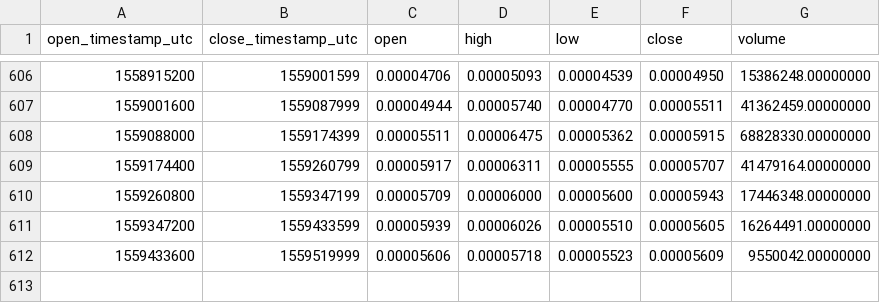
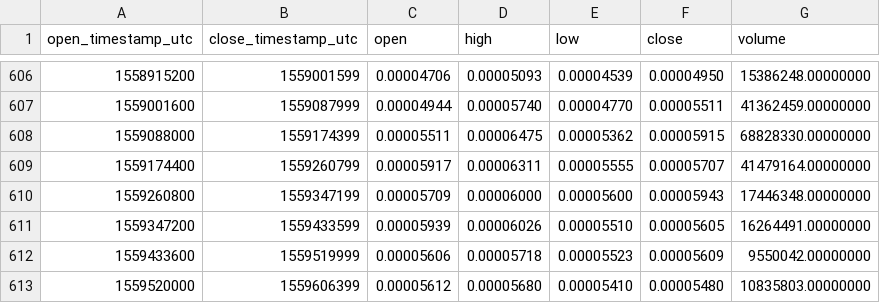
Before and after one commit to cryptobigbro/binance-IOTABTC, a CSV file: binance-IOTABTC-1d.csv, drawn as a sheet; only a part is shown, gaps mark what is left out; the diff names each change by its address in the sheet, - before the commit and + after, or states it on an @@ line.

Commit message:
Update OHLCV data.

```diff
--- a/binance-IOTABTC-1d.csv
+++ b/binance-IOTABTC-1d.csv
+row 613: 1559520000 | 1559606399 | 0.00005612 | 0.00005680 | 0.00005410 | 0.00005480 | 10835803.00000000
```
Also changed, not shown: 1 other file.
